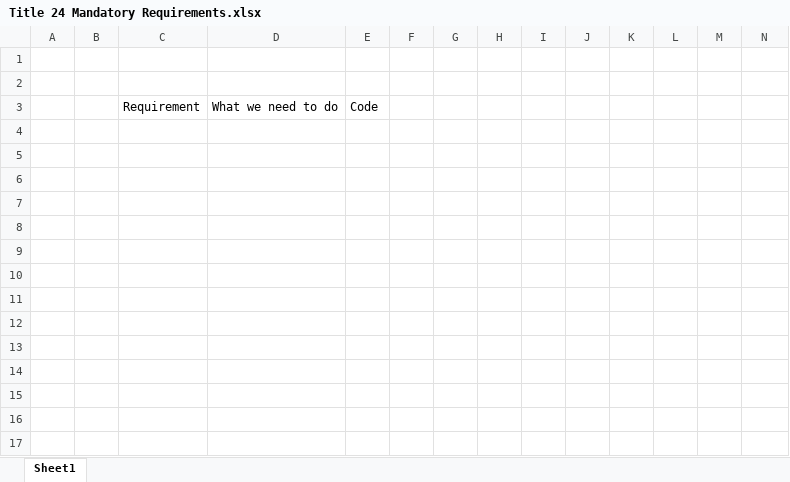
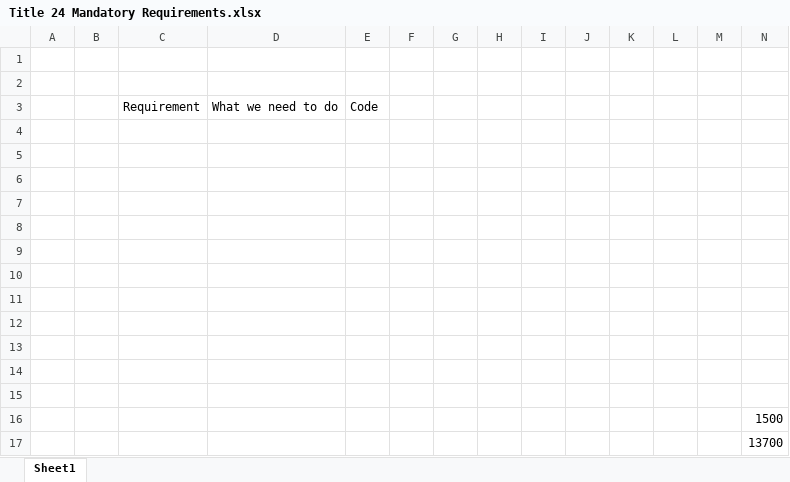
Before and after one commit to Rushikeshh-patil/PsychroCalc, an Excel workbook: Title 24 Mandatory Requirements.xlsx, sheet Sheet1, drawn as a sheet; values as stored, in another font and other column widths than the file's, no borders; the diff names each change by its address in the sheet, - before the commit and + after, or states it on an @@ line.

```diff
--- a/Title 24 Mandatory Requirements.xlsx (sheet Sheet1)
+++ b/Title 24 Mandatory Requirements.xlsx (sheet Sheet1)
+row 4: (empty)
+row 5: (empty)
+row 6: (empty)
+row 7: (empty)
+row 8: (empty)
+row 9: (empty)
+row 10: (empty)
+row 11: (empty)
+row 12: (empty)
+row 13: (empty)
+row 14: (empty)
+row 15: (empty)
+row 16:  |  |  |  |  |  |  |  |  |  |  |  |  | 1500
+row 17:  |  |  |  |  |  |  |  |  |  |  |  |  | 13700
```
Also changed, not shown: Gudeline 36 data.xlsx, VAV Schedules (Linked to AHU Psych).xlsx, 3 other files.
